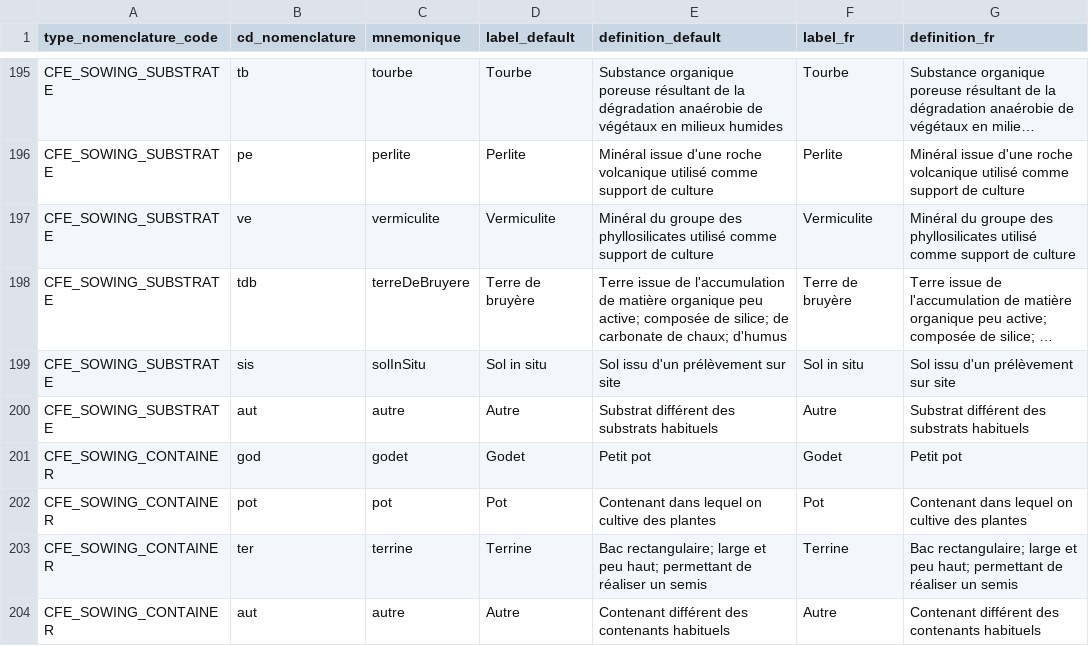
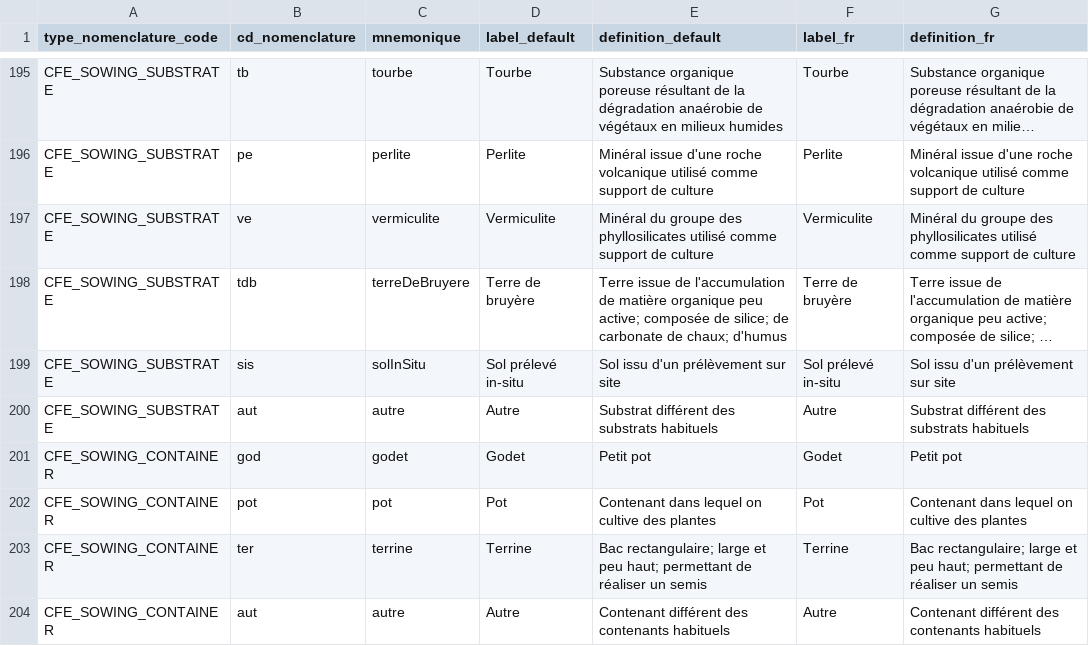
Before and after one commit to cbn-alpin/gn_module_conservation_flora_exsitu, a CSV file: backend/gn_module_conservation_flora_exsitu/migrations/data/nomenclatures.csv, drawn as a sheet; only a part is shown, gaps mark what is left out; long unchanged cells end in …; the diff names each change by its address in the sheet, - before the commit and + after, or states it on an @@ line.

Commit message:
feat(sowing): enforce custom substrate display order in semis form and rename 'Sol in situ' to 'Sol prélevé in-situ' in migration-backed nomenclature data

```diff
--- a/backend/gn_module_conservation_flora_exsitu/migrations/data/nomenclatures.csv
+++ b/backend/gn_module_conservation_flora_exsitu/migrations/data/nomenclatures.csv
-D199 (label_default): Sol in situ
+D199 (label_default): Sol prélevé in-situ
-F199 (label_fr): Sol in situ
+F199 (label_fr): Sol prélevé in-situ
```
Also changed, not shown: 2 other files.
